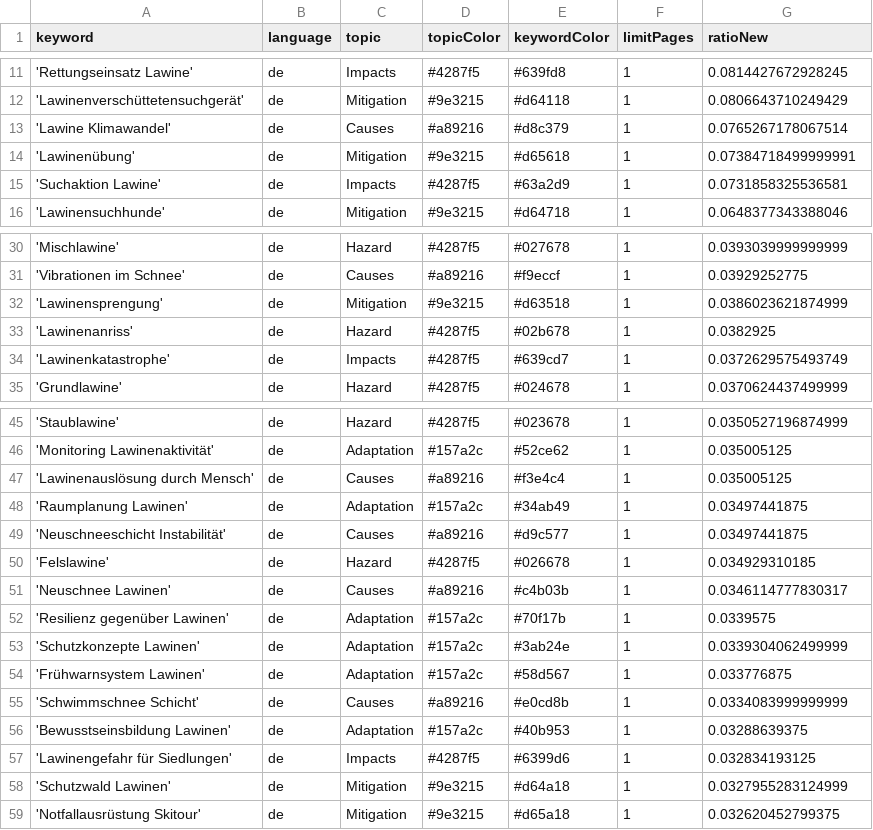
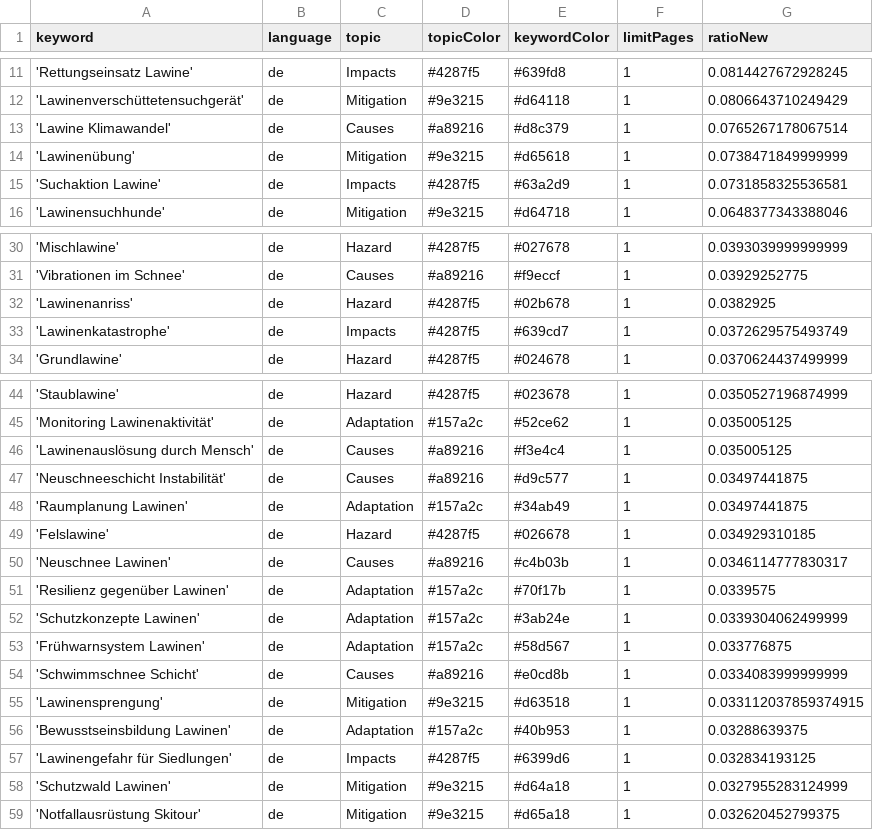
Before and after one commit to picawe-news/AvalancheIsComing, a CSV file: keywords.csv, drawn as a sheet; only a part is shown, gaps mark what is left out.

Commit message:
Commit from GitHub Actions (harvest:0.0)

```diff
--- a/keywords.csv
+++ b/keywords.csv
@@ -13,3 +13,3 @@ keyword,language,topic,topicColor,keywordColor,limitPages,ratioNew
 'Lawine Klimawandel',de,Causes,#a89216,#d8c379,1,0.0765267178067514
-'Lawinenübung',de,Mitigation,#9e3215,#d65618,1,0.07384718499999991
+'Lawinenübung',de,Mitigation,#9e3215,#d65618,1,0.0738471849999999
 'Suchaktion Lawine',de,Impacts,#4287f5,#63a2d9,1,0.0731858325536581
@@ -31,3 +31,2 @@ keyword,language,topic,topicColor,keywordColor,limitPages,ratioNew
 'Vibrationen im Schnee',de,Causes,#a89216,#f9eccf,1,0.03929252775
-'Lawinensprengung',de,Mitigation,#9e3215,#d63518,1,0.0386023621874999
 'Lawinenanriss',de,Hazard,#4287f5,#02b678,1,0.0382925
@@ -47,4 +46,4 @@ keyword,language,topic,topicColor,keywordColor,limitPages,ratioNew
 'Lawinenauslösung durch Mensch',de,Causes,#a89216,#f3e4c4,1,0.035005125
+'Neuschneeschicht Instabilität',de,Causes,#a89216,#d9c577,1,0.03497441875
 'Raumplanung Lawinen',de,Adaptation,#157a2c,#34ab49,1,0.03497441875
-'Neuschneeschicht Instabilität',de,Causes,#a89216,#d9c577,1,0.03497441875
 'Felslawine',de,Hazard,#4287f5,#026678,1,0.034929310185
@@ -55,2 +54,3 @@ keyword,language,topic,topicColor,keywordColor,limitPages,ratioNew
 'Schwimmschnee Schicht',de,Causes,#a89216,#e0cd8b,1,0.0334083999999999
+'Lawinensprengung',de,Mitigation,#9e3215,#d63518,1,0.033112037859374915
 'Bewusstseinsbildung Lawinen',de,Adaptation,#157a2c,#40b953,1,0.03288639375
```
